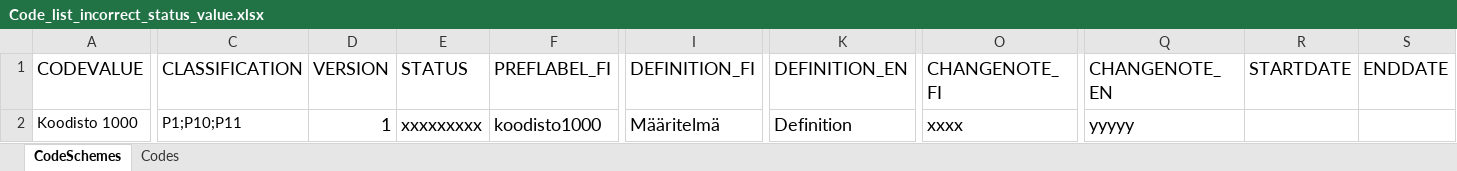
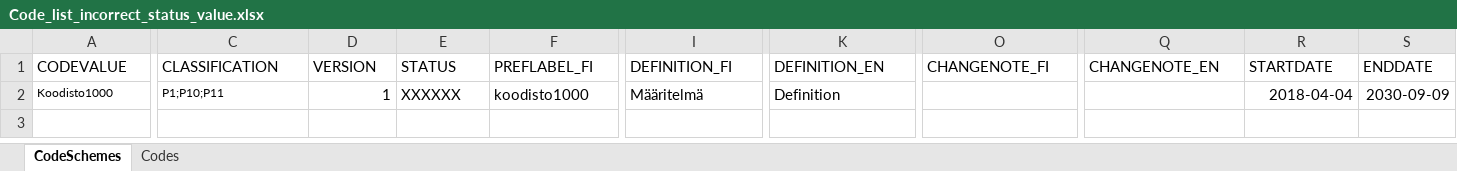
Before and after one commit to VRK-YTI/yti-robot-tests, an Excel workbook: test_files/Code_list_incorrect_status_value.xlsx, sheet CodeSchemes, drawn as a sheet; only a part is shown, gaps mark what is left out; values as stored, in another font and other column widths than the file's, no borders; charts and pictures not drawn; the diff covers the shown part only; the diff names each change by its address in the sheet, - before the commit and + after, or states it on an @@ line.

```diff
--- a/test_files/Code_list_incorrect_status_value.xlsx (sheet CodeSchemes)
+++ b/test_files/Code_list_incorrect_status_value.xlsx (sheet CodeSchemes)
@@ A1:S1 text size: smaller @@
-A2 (CODEVALUE): Koodisto 1000
+A2 (CODEVALUE): Koodisto1000
@@ A2 text size: smaller @@
@@ C2:F2 text size: smaller @@
-E2 (STATUS): xxxxxxxxx
+E2 (STATUS): XXXXXX
@@ I2 text size: smaller @@
@@ K2 text size: smaller @@
-O2 (CHANGENOTE_FI): xxxx
+O2 (CHANGENOTE_FI): (empty)
-Q2 (CHANGENOTE_EN): yyyyy
+Q2 (CHANGENOTE_EN): (empty)
-R2 (STARTDATE): (empty)
+R2 (STARTDATE): 2018-04-04
-S2 (ENDDATE): (empty)
+S2 (ENDDATE): 2030-09-09
```
Also changed, not shown: cell formats elsewhere in this sheet, sheet Codes, test_files/Code_list_incorrect_classification_value.xlsx, test_files/Code_list_no_classification_value.xlsx, 9 other files.
